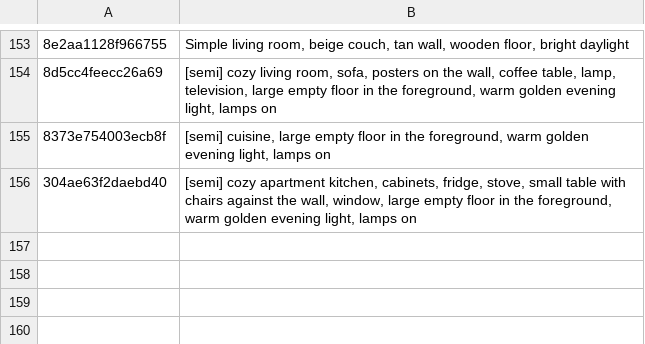
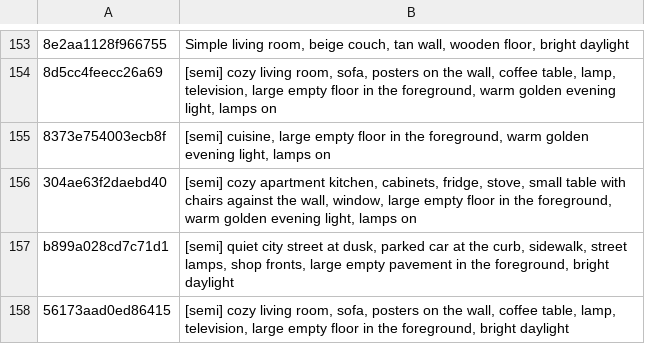
Before and after one commit to tiranno06/jt-auto, a TSV file: decors/index.tsv, drawn as a sheet; only a part is shown, gaps mark what is left out; the diff names each change by its address in the sheet, - before the commit and + after, or states it on an @@ line.

```diff
--- a/decors/index.tsv
+++ b/decors/index.tsv
+row 157: b899a028cd7c71d1 | [semi] quiet city street at dusk, parked car at the curb, sidewalk, street lamps, shop fronts, large empty pavement in the foreground, bright daylight
+row 158: 56173aad0ed86415 | [semi] cozy living room, sofa, posters on the wall, coffee table, lamp, television, large empty floor in the foreground, bright daylight
```
Also changed, not shown: 14 other files.
